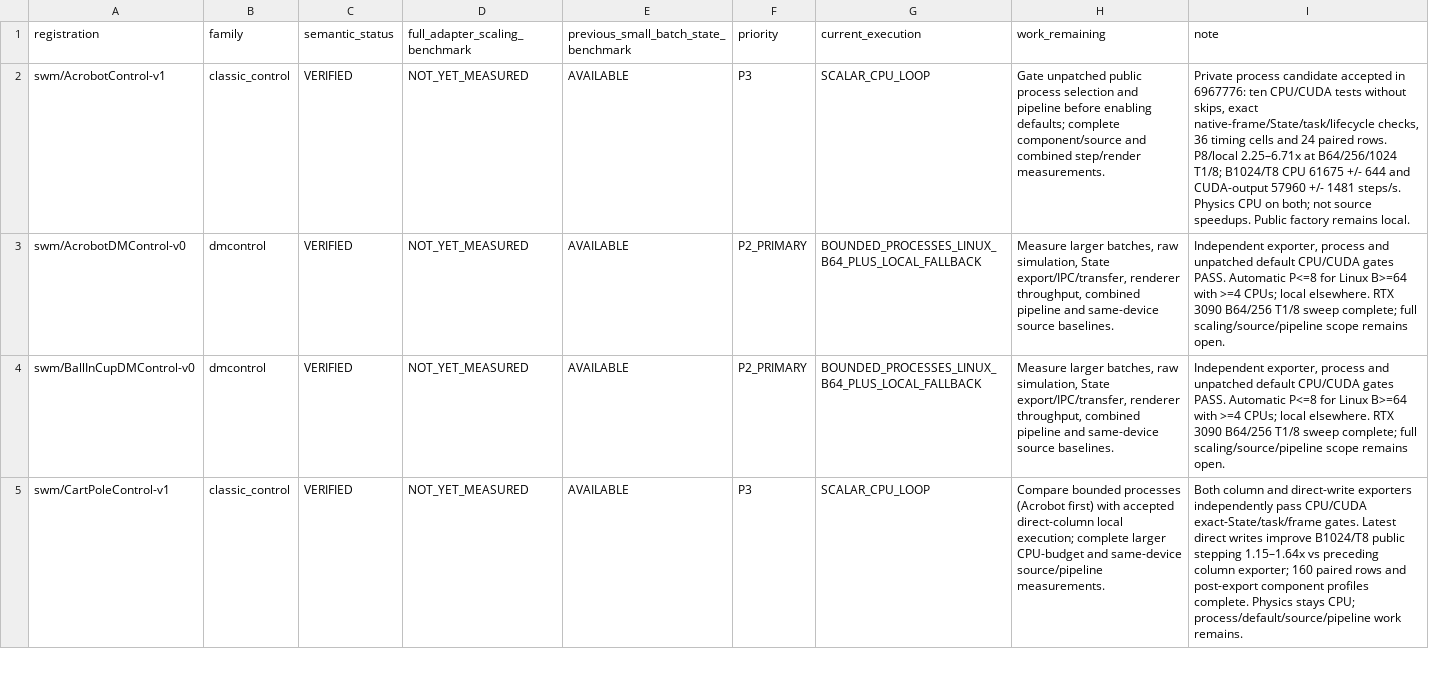
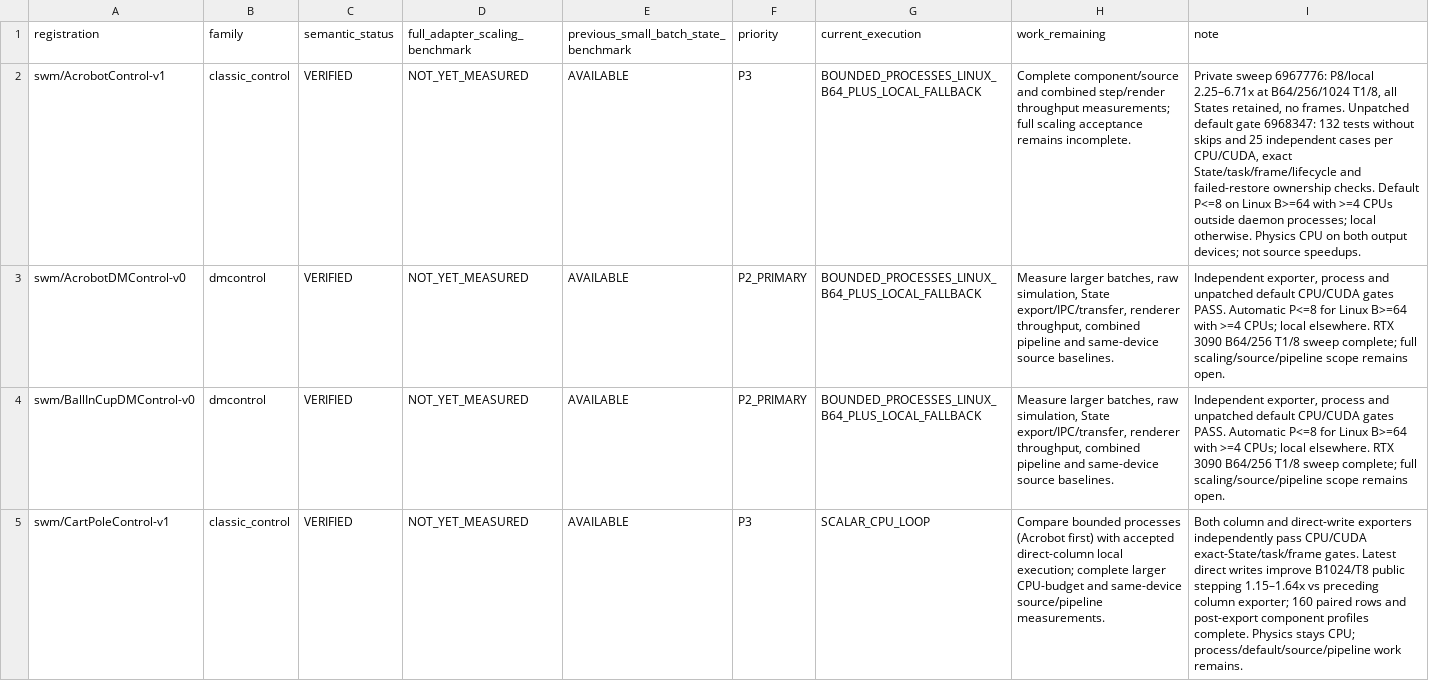
Before and after one commit to galilai-group/stable-envs, a CSV file: docs/research/stepping_benchmark_backlog.csv, drawn as a sheet; only a part is shown; the diff names each change by its address in the sheet, - before the commit and + after, or states it on an @@ line.

Commit message:
Enable validated Acrobot process default and preserve Cube acceptance evidence

```diff
--- a/docs/research/stepping_benchmark_backlog.csv
+++ b/docs/research/stepping_benchmark_backlog.csv
-G2 (current_execution): SCALAR_CPU_LOOP
+G2 (current_execution): BOUNDED_PROCESSES_LINUX_B64_PLUS_LOCAL_FALLBACK
-H2 (work_remaining): Gate unpatched public process selection and pipeline before enabling defaults; complete component/source and combined step/render measurements.
+H2 (work_remaining): Complete component/source and combined step/render throughput measurements; full scaling acceptance remains incomplete.
-I2 (note): Private process candidate accepted in 6967776: ten CPU/CUDA tests without skips, exact native-frame/State/task/lifecycle checks, 36 timing cells and 24 paired rows. P8/local 2.25–6.71x at B64/256/1024 T1/8; B1024/T8 CPU 61675 +/- 644 and CUDA-output 57960 +/- 1481 steps/s. Physics CPU on both; not source speedups. Public factory remains local.
+I2 (note): Private sweep 6967776: P8/local 2.25–6.71x at B64/256/1024 T1/8, all States retained, no frames. Unpatched default gate 6968347: 132 tests without skips and 25 independent cases per CPU/CUDA, exact State/task/frame/lifecycle and failed-restore ownership checks. Default P<=8 on Linux B>=64 with >=4 CPUs outside daemon processes; local otherwise. Physics CPU on both output devices; not source speedups.
```
Also changed, not shown: 45 other files.
